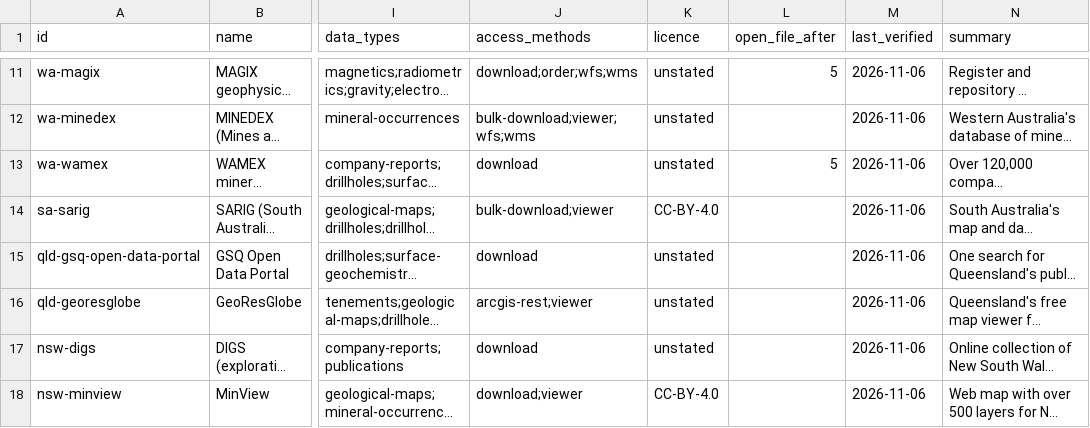
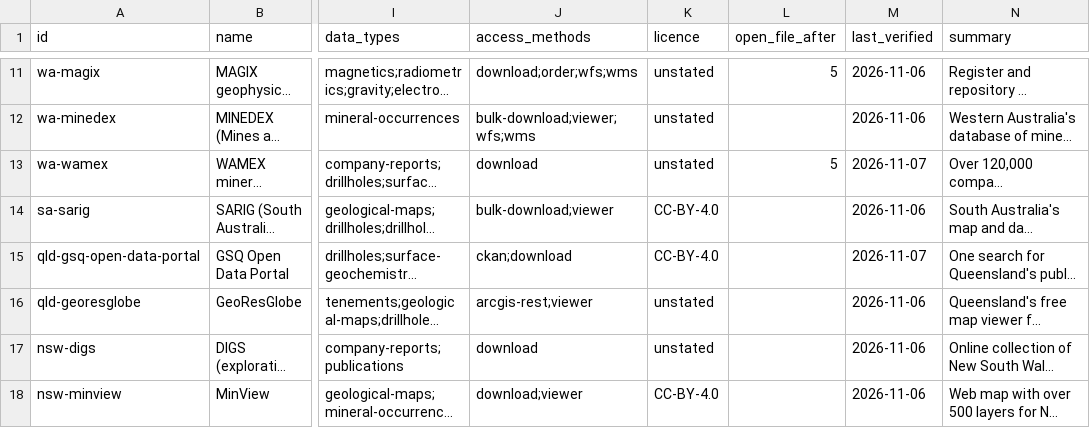
Before and after one commit to XploraHub/geoscience-data-portals, a CSV file: portals.csv, drawn as a sheet; only a part is shown, gaps mark what is left out; long unchanged cells end in …; the diff covers the shown part only; the diff names each change by its address in the sheet, - before the commit and + after, or states it on an @@ line.

```diff
--- a/portals.csv
+++ b/portals.csv
-M13 (last_verified): 2026-11-06
+M13 (last_verified): 2026-11-07
-J15 (access_methods): download
+J15 (access_methods): ckan;download
-K15 (licence): unstated
+K15 (licence): CC-BY-4.0
-M15 (last_verified): 2026-11-06
+M15 (last_verified): 2026-11-07
```
Also changed, not shown: 5 edited cells elsewhere in this file, endpoints.csv, 16 other files.
